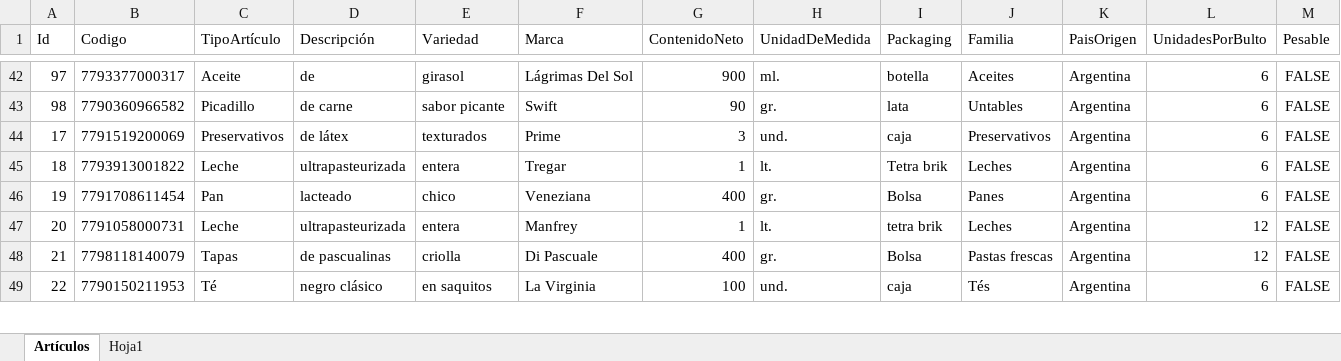
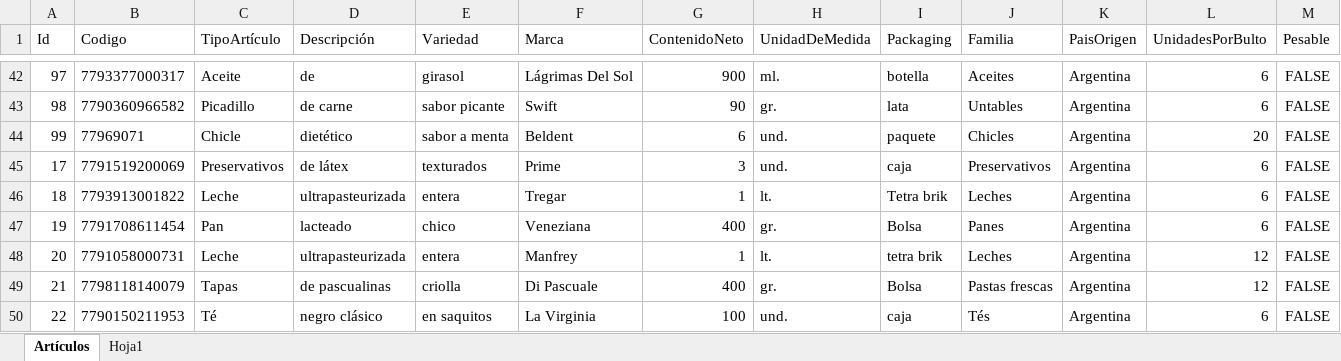
Before and after one commit to Juampita/Comercios, an Excel workbook: Maestro.xlsx, sheet Artículos, drawn as a sheet; only a part is shown, gaps mark what is left out; values as stored, in another font and other column widths than the file's, no borders; rows hold the shown columns only; the diff names each change by its address in the sheet, - before the commit and + after, or states it on an @@ line.

Commit message:
Add files via upload

```diff
--- a/Maestro.xlsx (sheet Artículos)
+++ b/Maestro.xlsx (sheet Artículos)
+row 44: 99 | 77969071 | Chicle | dietético | sabor a menta | Beldent | 6 | und. | paquete | Chicles | Argentina | 20 | FALSE
```
